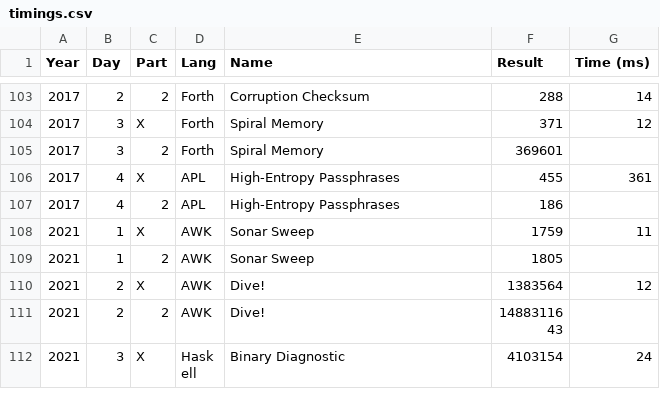
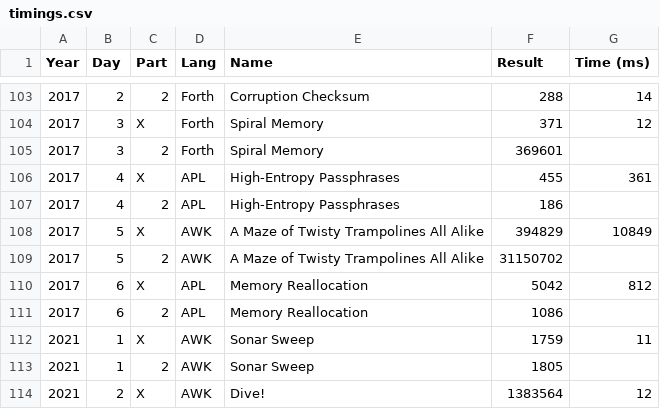
Before and after one commit to vvulpes0/AOC, a CSV file: timings.csv, drawn as a sheet; only a part is shown, gaps mark what is left out; the shorter side is filled out with more unchanged rows.

```diff
--- a/timings.csv
+++ b/timings.csv
@@ -107,2 +107,6 @@ Year,Day,Part,Lang,Name,Result,Time (ms)
 2017,4,2,APL,High-Entropy Passphrases,186,
+2017,5,X,AWK,A Maze of Twisty Trampolines All Alike,394829,10849
+2017,5,2,AWK,A Maze of Twisty Trampolines All Alike,31150702,
+2017,6,X,APL,Memory Reallocation,5042,812
+2017,6,2,APL,Memory Reallocation,1086,
 2021,1,X,AWK,Sonar Sweep,1759,11
```
Also changed, not shown: 2 other files.
